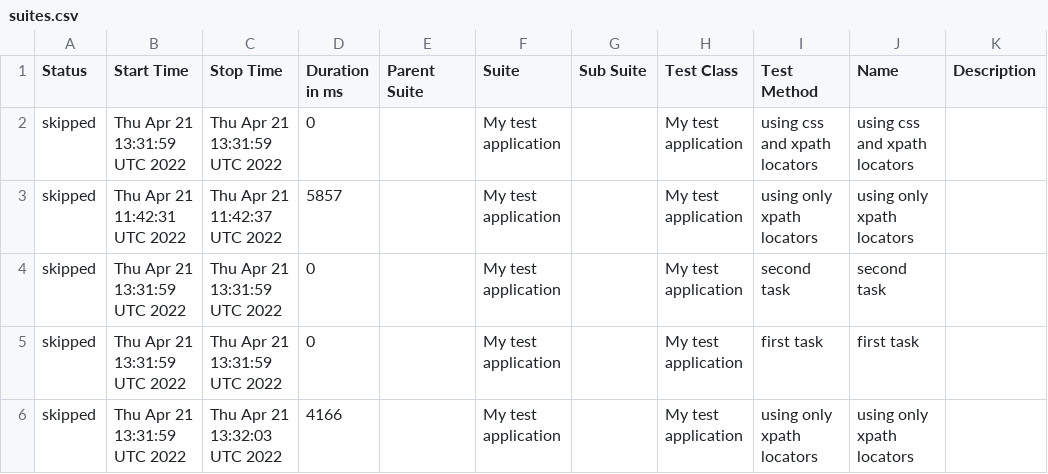
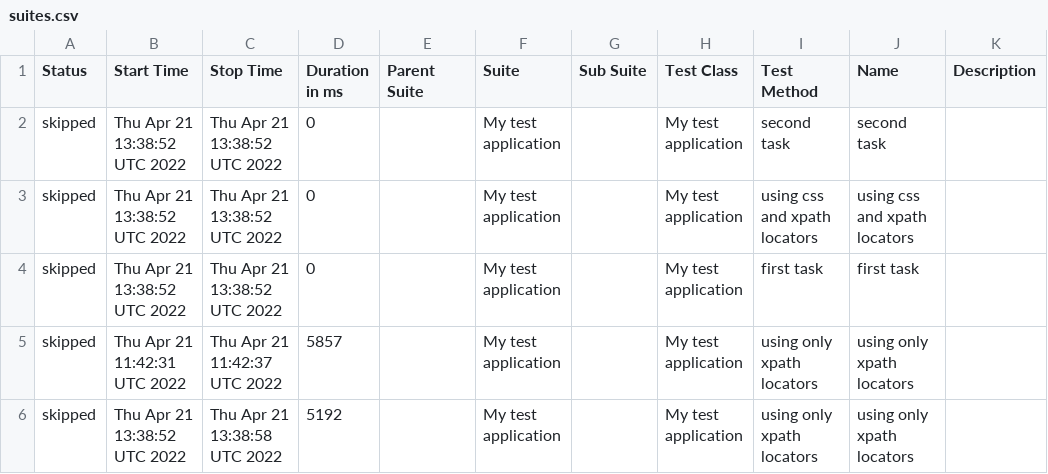
Before and after one commit to zefirlover/QA-test-task, a CSV file: docs/data/suites.csv, drawn as a sheet.

Commit message:
Deploying to gh-pages from @ zefirlover/QA-test-task@7192cdbeb4f385bbd34b72c905c25fcc2e13a19c 🚀

```diff
--- a/docs/data/suites.csv
+++ b/docs/data/suites.csv
@@ -1,6 +1,6 @@
 "Status","Start Time","Stop Time","Duration in ms","Parent Suite","Suite","Sub Suite","Test Class","Test Method","Name","Description"
-"skipped","Thu Apr 21 13:31:59 UTC 2022","Thu Apr 21 13:31:59 UTC 2022","0","","My test application","","My test application","using css and xpath locators","using css and xpath locators",""
+"skipped","Thu Apr 21 13:38:52 UTC 2022","Thu Apr 21 13:38:52 UTC 2022","0","","My test application","","My test application","second task","second task",""
+"skipped","Thu Apr 21 13:38:52 UTC 2022","Thu Apr 21 13:38:52 UTC 2022","0","","My test application","","My test application","using css and xpath locators","using css and xpath locators",""
+"skipped","Thu Apr 21 13:38:52 UTC 2022","Thu Apr 21 13:38:52 UTC 2022","0","","My test application","","My test application","first task","first task",""
 "skipped","Thu Apr 21 11:42:31 UTC 2022","Thu Apr 21 11:42:37 UTC 2022","5857","","My test application","","My test application","using only xpath locators","using only xpath locators",""
-"skipped","Thu Apr 21 13:31:59 UTC 2022","Thu Apr 21 13:31:59 UTC 2022","0","","My test application","","My test application","second task","second task",""
-"skipped","Thu Apr 21 13:31:59 UTC 2022","Thu Apr 21 13:31:59 UTC 2022","0","","My test application","","My test application","first task","first task",""
-"skipped","Thu Apr 21 13:31:59 UTC 2022","Thu Apr 21 13:32:03 UTC 2022","4166","","My test application","","My test application","using only xpath locators","using only xpath locators",""
+"skipped","Thu Apr 21 13:38:52 UTC 2022","Thu Apr 21 13:38:58 UTC 2022","5192","","My test application","","My test application","using only xpath locators","using only xpath locators",""
```
Also changed, not shown: 22 other files.
